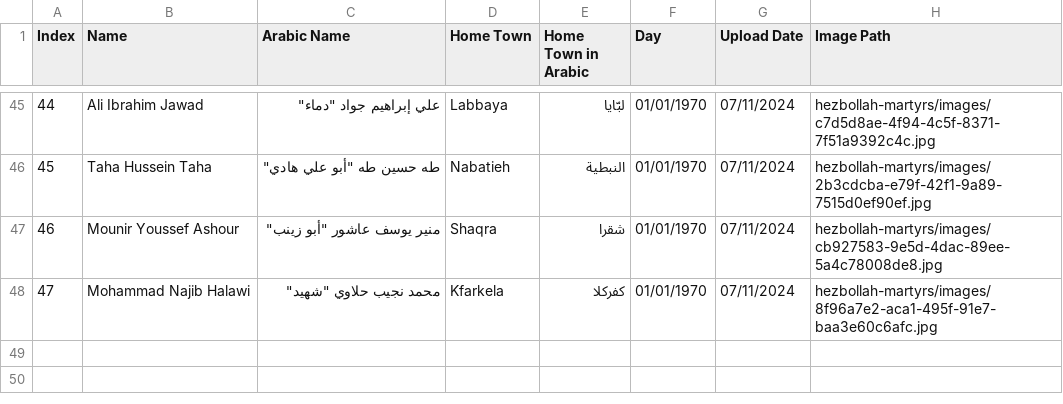
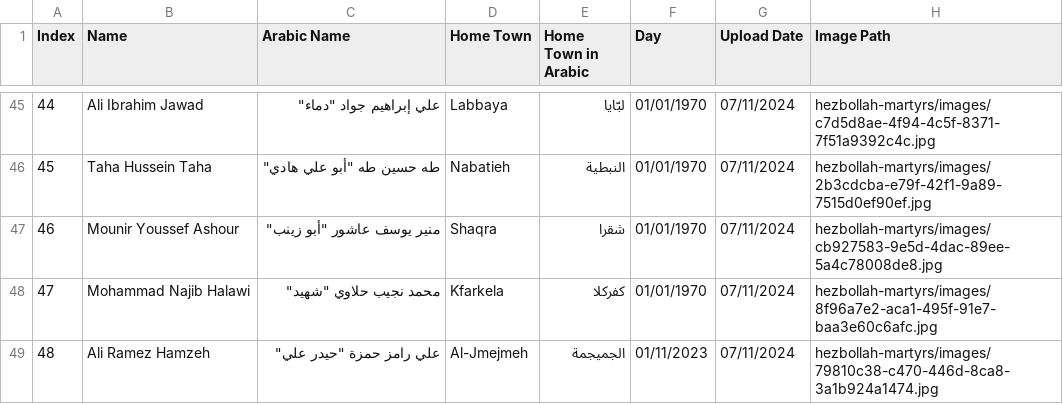
Before and after one commit to middle-east-buka/Lebanon, a CSV file: hezbollah-martyrs/hezbollah-martyrs.csv, drawn as a sheet; only a part is shown, gaps mark what is left out; the diff names each change by its address in the sheet, - before the commit and + after, or states it on an @@ line.

```diff
--- a/hezbollah-martyrs/hezbollah-martyrs.csv
+++ b/hezbollah-martyrs/hezbollah-martyrs.csv
+row 49: 48 | Ali Ramez Hamzeh | علي رامز حمزة "حيدر علي" | Al-Jmejmeh | الجميجمة | 01/11/2023 | 07/11/2024 | hezbollah-martyrs/images/79810c38-c470-446d-8ca8-3a1b924a1474.jpg
```
Also changed, not shown: 1 other file.
